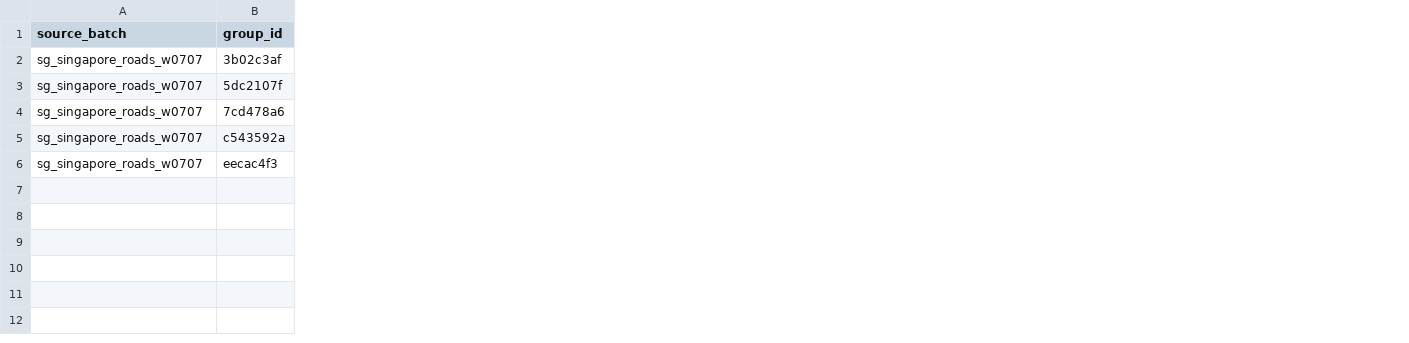
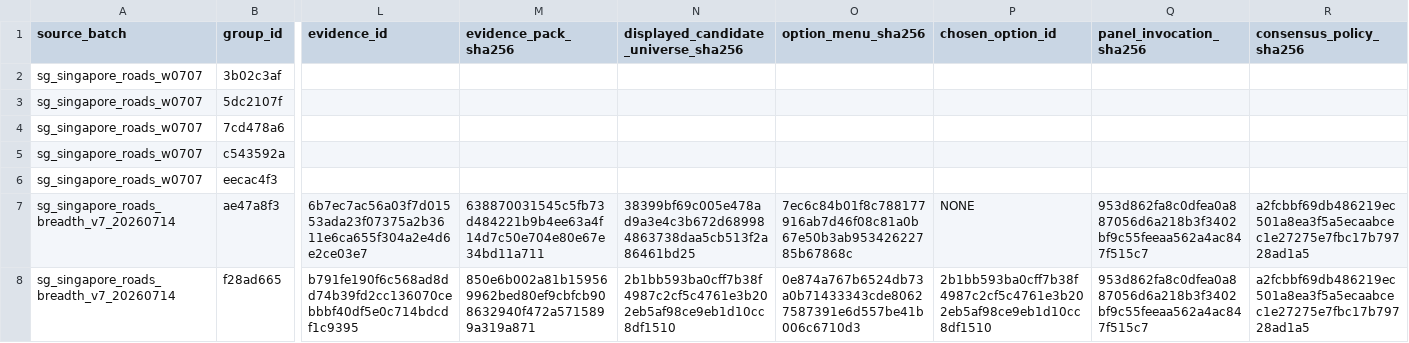
Before and after one commit to brad-richardson/crosswalk, a CSV file: labels/votes/dataset=sg_singapore_roads/consensus.csv, drawn as a sheet; only a part is shown, gaps mark what is left out; rows hold the shown columns only; the diff names each change by its address in the sheet, - before the commit and + after, or states it on an @@ line.

```diff
--- a/labels/votes/dataset=sg_singapore_roads/consensus.csv
+++ b/labels/votes/dataset=sg_singapore_roads/consensus.csv
+column L (evidence_id), empty
+column M (evidence_pack_sha256), empty
+column N, row 1: displayed_candidate_universe_sha256
+column O (option_menu_sha256), empty
+column P (chosen_option_id), empty
+column Q (panel_invocation_sha256), empty
+column R (consensus_policy_sha256), empty
+row 7: sg_singapore_roads_breadth_v7_20260714 | ae47a8f3 | 6b7ec7ac56a03f7d01553ada23f07375a2b3611e6ca655f304a2e4d6e2ce03e7 | 638870031545c5fb73d484221b9b4ee63a4f14d7c50e704e80e67e34bd11a711 | 38399bf69c005e478ad9a3e4c3b672d689984863738daa5cb513f2a86461bd25 | 7ec6c84b01f8c788177916ab7d46f08c81a0b67e50b3ab95342622785b67868c | NONE | 953d862fa8c0dfea0a887056d6a218b3f3402bf9c55feeaa562a4ac847f515c7 | a2fcbbf69db486219ec501a8ea3f5a5ecaabcec1e27275e7fbc17b79728ad1a5
+row 8: sg_singapore_roads_breadth_v7_20260714 | f28ad665 | b791fe190f6c568ad8dd74b39fd2cc136070cebbbf40df5e0c714bdcdf1c9395 | 850e6b002a81b159569962bed80ef9cbfcb908632940f472a5715899a319a871 | 2b1bb593ba0cff7b38f4987c2cf5c4761e3b202eb5af98ce9eb1d10cc8df1510 | 0e874a767b6524db73a0b71433343cde80627587391e6d557be41b006c6710d3 | 2b1bb593ba0cff7b38f4987c2cf5c4761e3b202eb5af98ce9eb1d10cc8df1510 | 953d862fa8c0dfea0a887056d6a218b3f3402bf9c55feeaa562a4ac847f515c7 | a2fcbbf69db486219ec501a8ea3f5a5ecaabcec1e27275e7fbc17b79728ad1a5
```
Also changed, not shown: labels/stitching/dataset=de_berlin_roads/data.csv, labels/stitching/dataset=sg_singapore_roads/data.csv, 56 other files.
